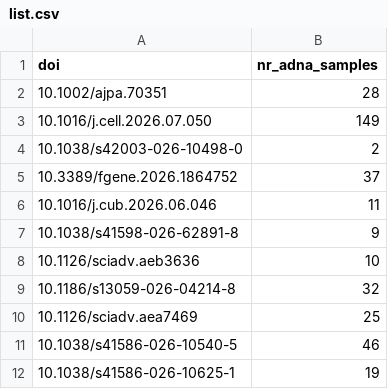
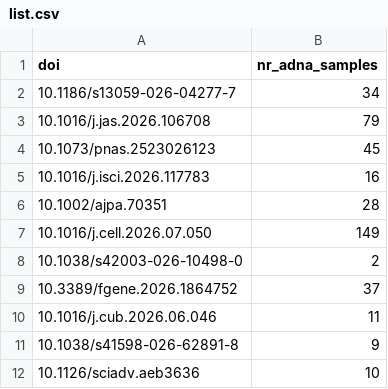
Before and after one commit to poseidon-framework/paper-directory, a CSV file: list.csv, drawn as a sheet; only a part is shown; the shorter side is filled out with more unchanged rows.

Commit message:
added some new papers

```diff
--- a/list.csv
+++ b/list.csv
@@ -1,2 +1,6 @@
 doi,nr_adna_samples
+10.1186/s13059-026-04277-7,34
+10.1016/j.jas.2026.106708,79
+10.1073/pnas.2523026123,45
+10.1016/j.isci.2026.117783,16
 10.1002/ajpa.70351,28
```
